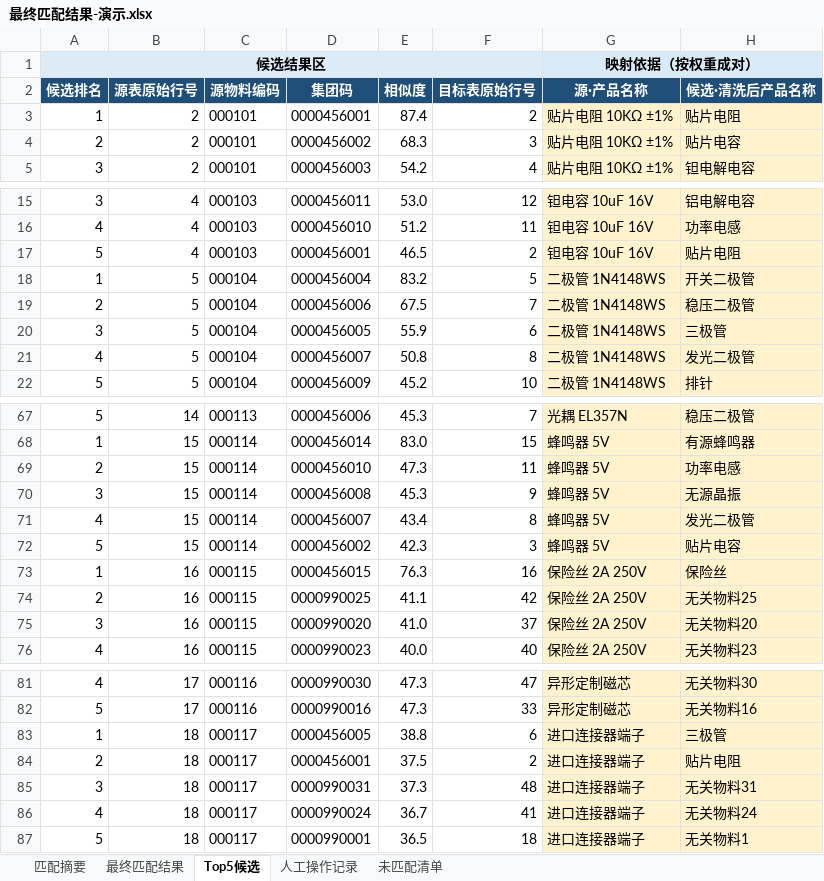
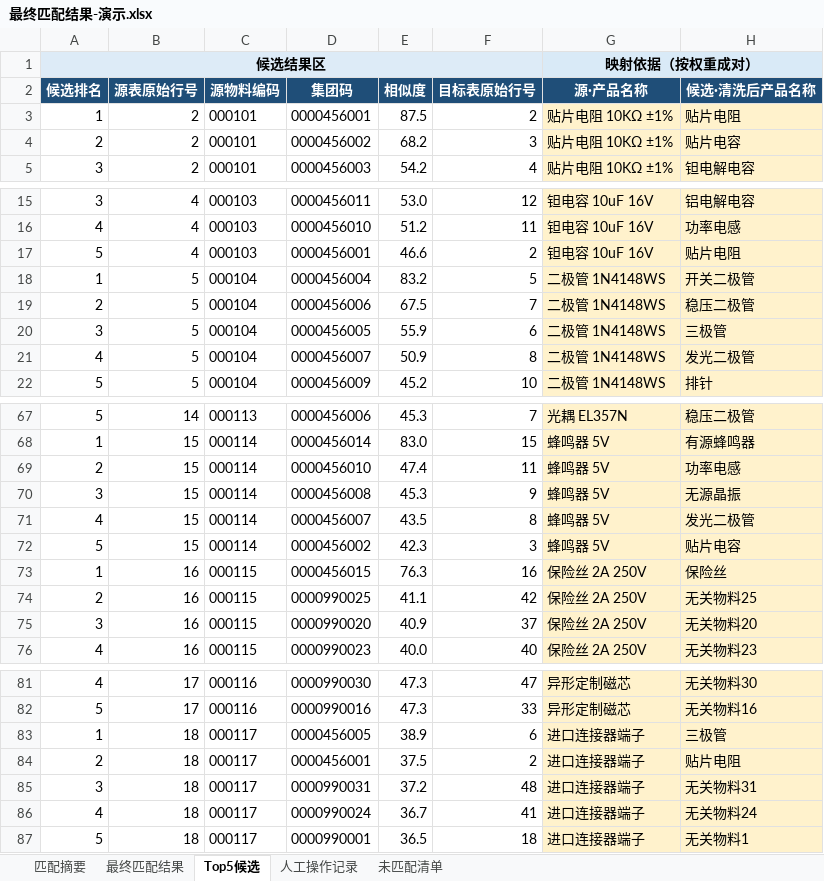
Before and after one commit to boristown/MATERIAL_MATCHER, an Excel workbook: docs/deploy-evidence/2026-09-25-matbjlzc-demo/最终匹配结果-演示.xlsx, sheet Top5候选, drawn as a sheet; only a part is shown, gaps mark what is left out; values as stored, in another font and other column widths than the file's, no borders; the diff covers the shown part only; the diff names each change by its address in the sheet, - before the commit and + after, or states it on an @@ line.

```diff
--- a/docs/deploy-evidence/2026-09-25-matbjlzc-demo/最终匹配结果-演示.xlsx (sheet Top5候选)
+++ b/docs/deploy-evidence/2026-09-25-matbjlzc-demo/最终匹配结果-演示.xlsx (sheet Top5候选)
-E3 (相似度): 87.4
+E3 (相似度): 87.5
-E4 (相似度): 68.3
+E4 (相似度): 68.2
-E17 (相似度): 46.5
+E17 (相似度): 46.6
-E21 (相似度): 50.8
+E21 (相似度): 50.9
-E69 (相似度): 47.3
+E69 (相似度): 47.4
-E71 (相似度): 43.4
+E71 (相似度): 43.5
-E75 (相似度): 41.0
+E75 (相似度): 40.9
-E83 (相似度): 38.8
+E83 (相似度): 38.9
-E85 (相似度): 37.3
+E85 (相似度): 37.2
```
Also changed, not shown: 2 edited cells elsewhere in this sheet, sheet 最终匹配结果, sheet 匹配摘要, sheet 人工操作记录, sheet 未匹配清单, docs/deploy-evidence/2026-09-25-matbjlzc-demo/人工匹配工作簿-演示.xlsx, 16 other files.
